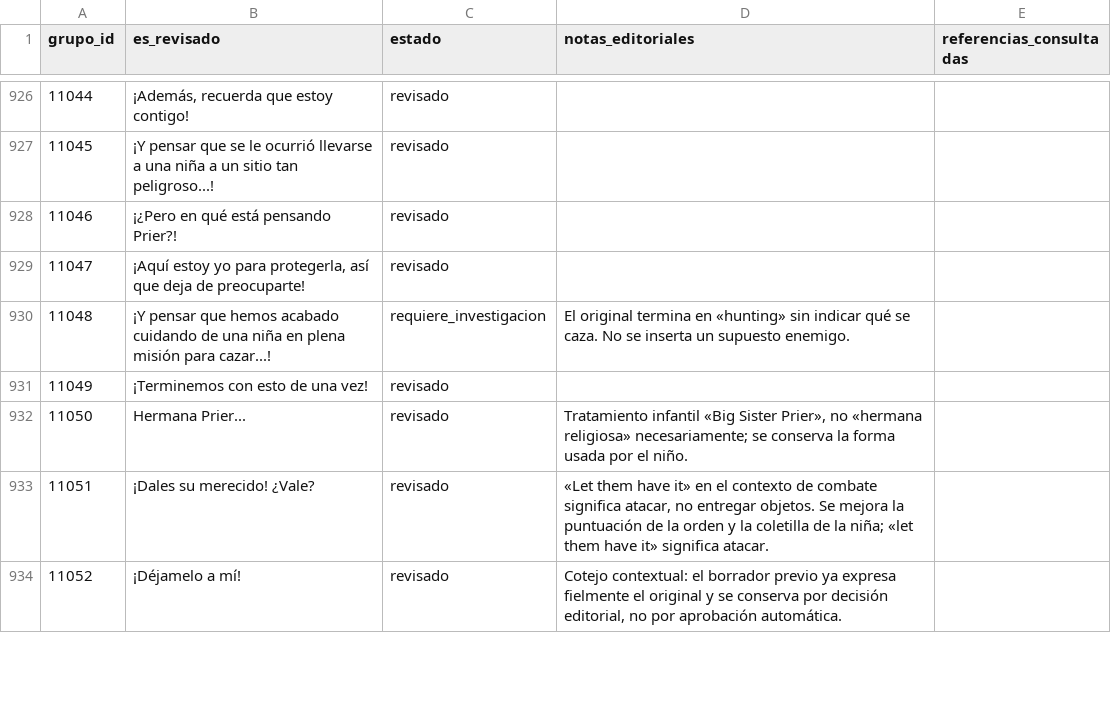
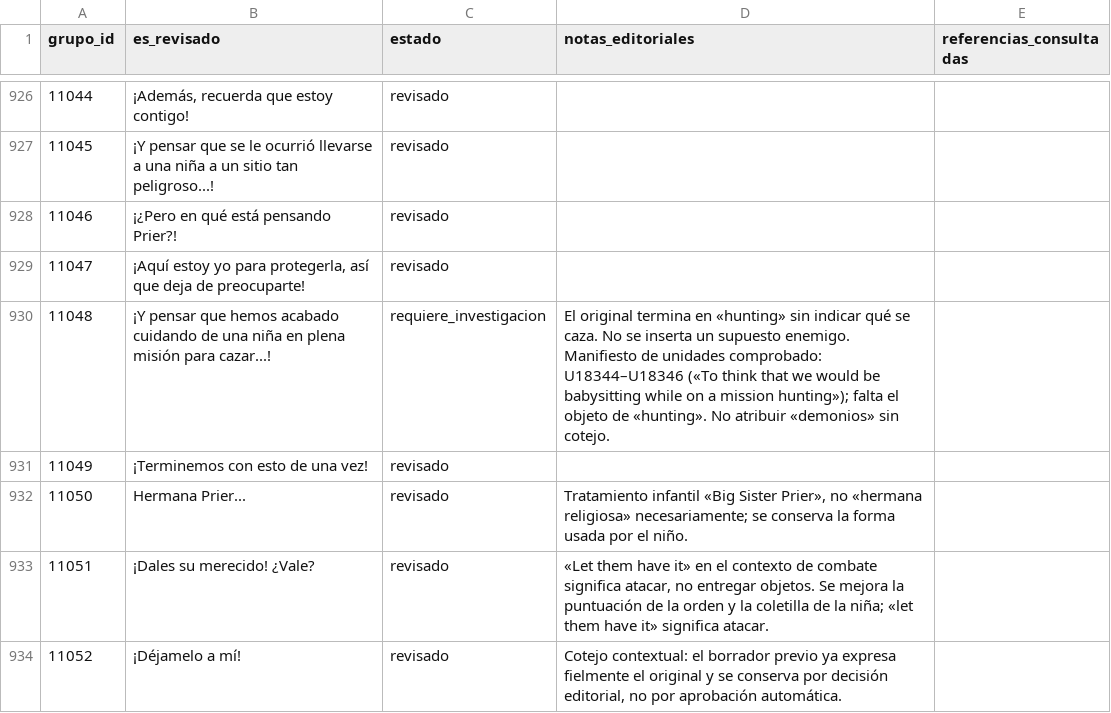
Before and after one commit to ARivas3008/la-pucelle-ragnarok-localizacion, a CSV file: corpus/10/revision.csv, drawn as a sheet; only a part is shown, gaps mark what is left out; the diff covers the shown part only.

```diff
--- a/corpus/10/revision.csv
+++ b/corpus/10/revision.csv
@@ -929,3 +929,3 @@
 11047,"¡Aquí estoy yo para protegerla, así que deja de preocuparte!","revisado","",""
-11048,"¡Y pensar que hemos acabado cuidando de una niña en plena misión para cazar...!","requiere_investigacion","El original termina en «hunting» sin indicar qué se caza. No se inserta un supuesto enemigo.",""
+11048,"¡Y pensar que hemos acabado cuidando de una niña en plena misión para cazar...!","requiere_investigacion","El original termina en «hunting» sin indicar qué se caza. No se inserta un supuesto enemigo. Manifiesto de unidades comprobado: U18344–U18346 («To think that we would be babysitting while on a mission hunting»); falta el objeto de «hunting». No atribuir «demonios» sin cotejo.",""
 11049,"¡Terminemos con esto de una vez!","revisado","",""
```
Also changed, not shown: 19 edited cells elsewhere in this file.
